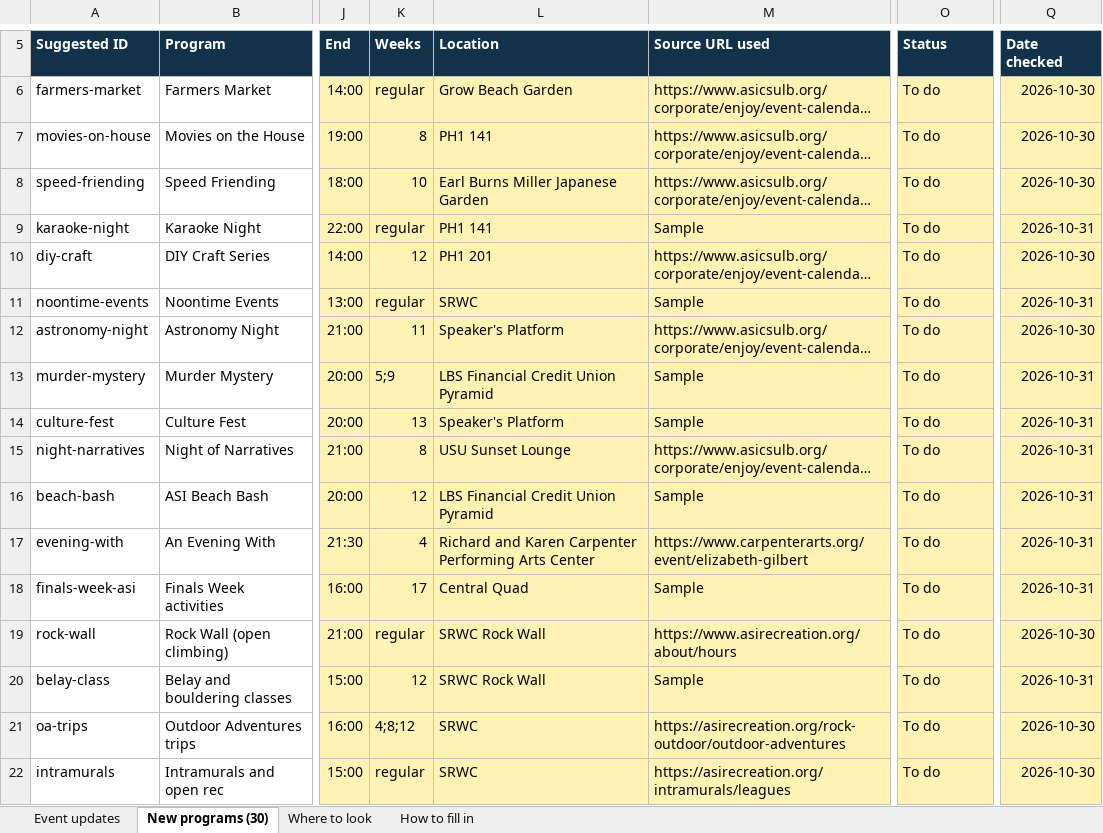
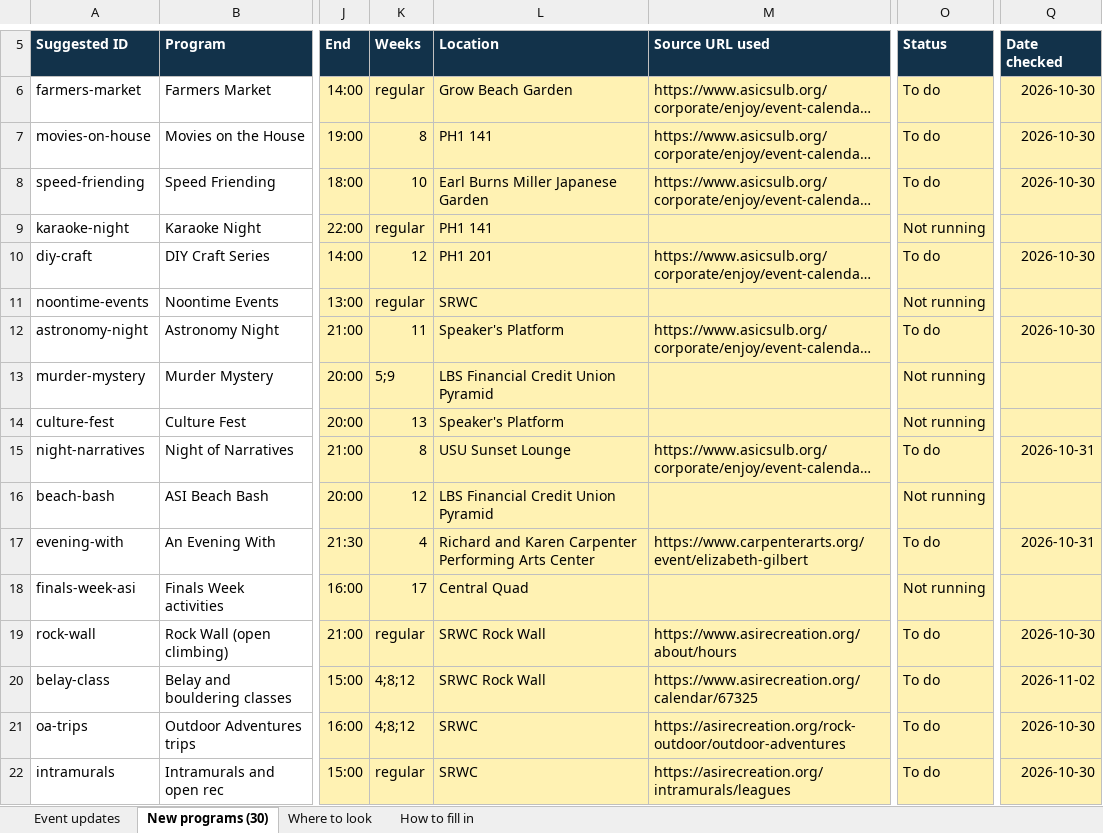
Before and after one commit to vohongvyle/beachwell, an Excel workbook: deborah/BeachWell_RealEventLink.xlsx, sheet New programs (30), drawn as a sheet; only a part is shown, gaps mark what is left out; long unchanged cells end in …; values as stored, in another font and other column widths than the file's, no borders; conditional formats not drawn; the diff covers the shown part only; the diff names each change by its address in the sheet, - before the commit and + after, or states it on an @@ line.

```diff
--- a/deborah/BeachWell_RealEventLink.xlsx (sheet New programs (30))
+++ b/deborah/BeachWell_RealEventLink.xlsx (sheet New programs (30))
-M9 (Source URL used): Sample
+M9 (Source URL used): (empty)
-O9 (Status): To do
+O9 (Status): Not running
-Q9 (Date checked): 2026-10-31
+Q9 (Date checked): (empty)
-M11 (Source URL used): Sample
+M11 (Source URL used): (empty)
-O11 (Status): To do
+O11 (Status): Not running
-Q11 (Date checked): 2026-10-31
+Q11 (Date checked): (empty)
-M13:M14 (Source URL used): Sample
+M13:M14 (Source URL used): (empty)
-O13:O14 (Status): To do
+O13:O14 (Status): Not running
-Q13:Q14 (Date checked): 2026-10-31
+Q13:Q14 (Date checked): (empty)
-M16 (Source URL used): Sample
+M16 (Source URL used): (empty)
-O16 (Status): To do
+O16 (Status): Not running
-Q16 (Date checked): 2026-10-31
+Q16 (Date checked): (empty)
-M18 (Source URL used): Sample
+M18 (Source URL used): (empty)
-O18 (Status): To do
+O18 (Status): Not running
-Q18 (Date checked): 2026-10-31
+Q18 (Date checked): (empty)
-K20 (Weeks): 12
+K20 (Weeks): 4;8;12
-M20 (Source URL used): Sample
+M20 (Source URL used): https://www.asirecreation.org/calendar/67325
-Q20 (Date checked): 2026-10-31
+Q20 (Date checked): 2026-11-02
```
Also changed, not shown: 16 edited cells elsewhere in this sheet, sheet Event updates.
